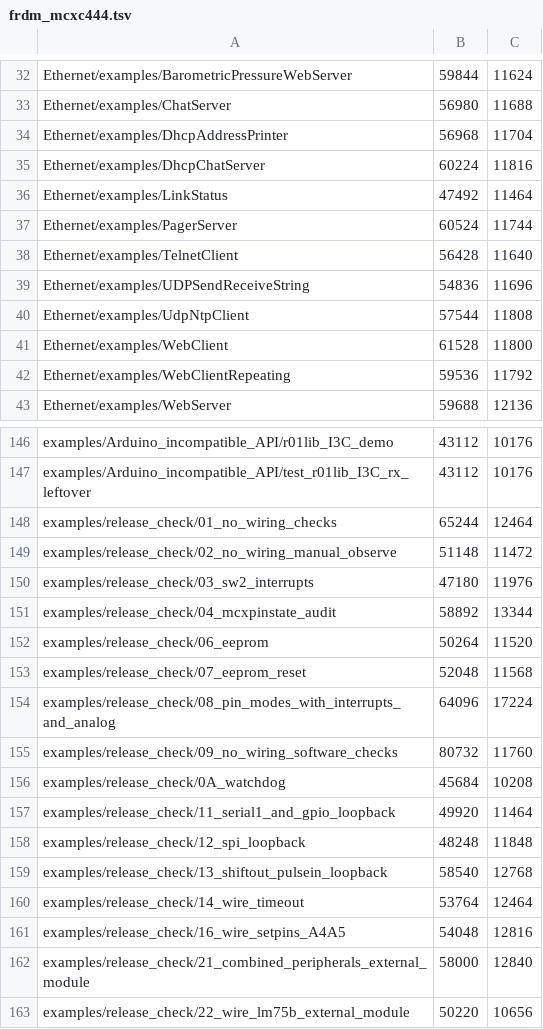
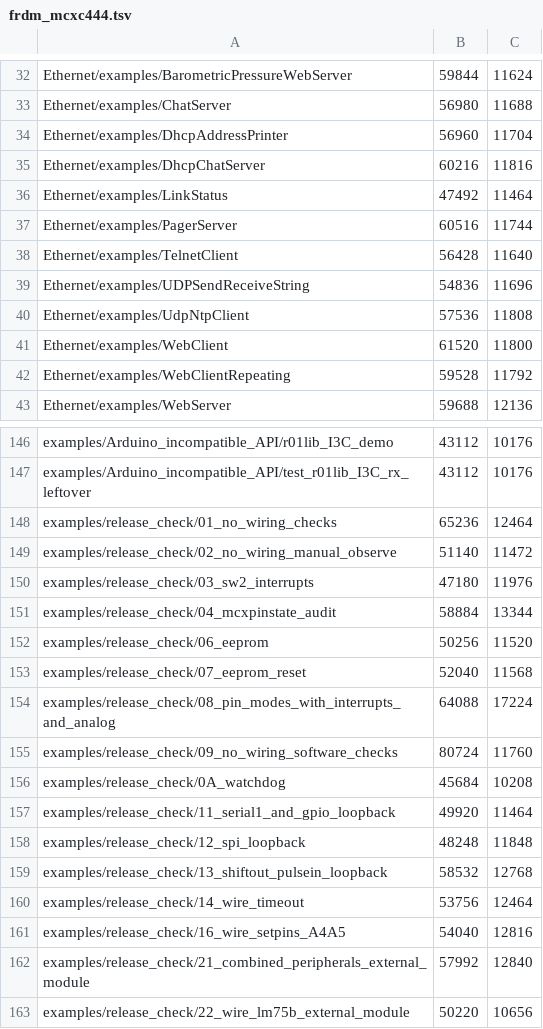
Before and after one commit to teddokano/mcx-arduino-core, a TSV file: .github/sizes/frdm_mcxc444.tsv, drawn as a sheet; only a part is shown, gaps mark what is left out; the diff covers the shown part only.

```diff
--- a/.github/sizes/frdm_mcxc444.tsv
+++ b/.github/sizes/frdm_mcxc444.tsv
@@ -33,11 +33,11 @@ Ethernet/examples/BarometricPressureWebServer	59844	11624
 Ethernet/examples/ChatServer	56980	11688
-Ethernet/examples/DhcpAddressPrinter	56968	11704
-Ethernet/examples/DhcpChatServer	60224	11816
+Ethernet/examples/DhcpAddressPrinter	56960	11704
+Ethernet/examples/DhcpChatServer	60216	11816
 Ethernet/examples/LinkStatus	47492	11464
-Ethernet/examples/PagerServer	60524	11744
+Ethernet/examples/PagerServer	60516	11744
 Ethernet/examples/TelnetClient	56428	11640
 Ethernet/examples/UDPSendReceiveString	54836	11696
-Ethernet/examples/UdpNtpClient	57544	11808
-Ethernet/examples/WebClient	61528	11800
-Ethernet/examples/WebClientRepeating	59536	11792
+Ethernet/examples/UdpNtpClient	57536	11808
+Ethernet/examples/WebClient	61520	11800
+Ethernet/examples/WebClientRepeating	59528	11792
 Ethernet/examples/WebServer	59688	12136
@@ -147,10 +147,10 @@ examples/Arduino_incompatible_API/r01lib_I3C_demo	43112	10176
 examples/Arduino_incompatible_API/test_r01lib_I3C_rx_leftover	43112	10176
-examples/release_check/01_no_wiring_checks	65244	12464
-examples/release_check/02_no_wiring_manual_observe	51148	11472
+examples/release_check/01_no_wiring_checks	65236	12464
+examples/release_check/02_no_wiring_manual_observe	51140	11472
 examples/release_check/03_sw2_interrupts	47180	11976
-examples/release_check/04_mcxpinstate_audit	58892	13344
-examples/release_check/06_eeprom	50264	11520
-examples/release_check/07_eeprom_reset	52048	11568
-examples/release_check/08_pin_modes_with_interrupts_and_analog	64096	17224
-examples/release_check/09_no_wiring_software_checks	80732	11760
+examples/release_check/04_mcxpinstate_audit	58884	13344
+examples/release_check/06_eeprom	50256	11520
+examples/release_check/07_eeprom_reset	52040	11568
+examples/release_check/08_pin_modes_with_interrupts_and_analog	64088	17224
+examples/release_check/09_no_wiring_software_checks	80724	11760
 examples/release_check/0A_watchdog	45684	10208
@@ -158,6 +158,6 @@ examples/release_check/11_serial1_and_gpio_loopback	49920	11464
 examples/release_check/12_spi_loopback	48248	11848
-examples/release_check/13_shiftout_pulsein_loopback	58540	12768
-examples/release_check/14_wire_timeout	53764	12464
-examples/release_check/16_wire_setpins_A4A5	54048	12816
-examples/release_check/21_combined_peripherals_external_module	58000	12840
+examples/release_check/13_shiftout_pulsein_loopback	58532	12768
+examples/release_check/14_wire_timeout	53756	12464
+examples/release_check/16_wire_setpins_A4A5	54040	12816
+examples/release_check/21_combined_peripherals_external_module	57992	12840
 examples/release_check/22_wire_lm75b_external_module	50220	10656
```
Also changed, not shown: 40 edited cells elsewhere in this file, .github/sizes/frdm_mcxa153.tsv, .github/sizes/frdm_mcxa156.tsv, 9 other files.
